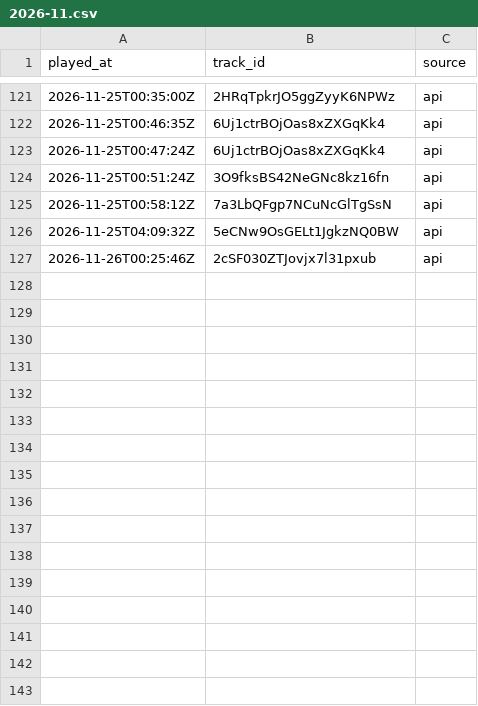
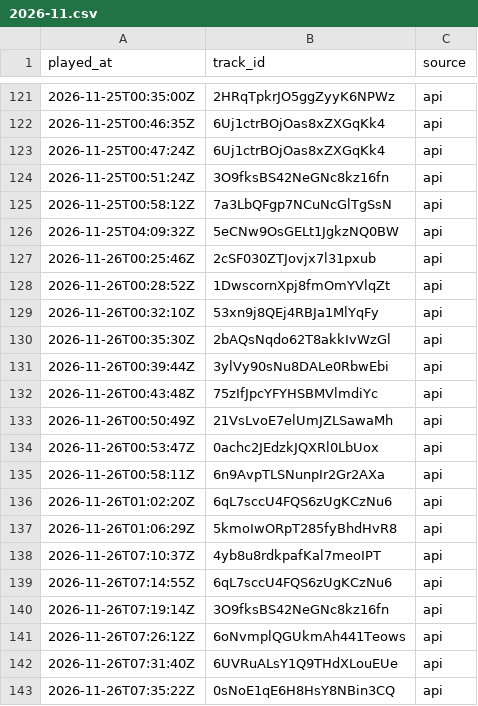
Before and after one commit to rey-coding-kim/spotify-monthly-top, a CSV file: data/plays/2026-11.csv, drawn as a sheet; only a part is shown, gaps mark what is left out.

```diff
--- a/data/plays/2026-11.csv
+++ b/data/plays/2026-11.csv
@@ -127 +127,17 @@ played_at,track_id,source
 2026-11-26T00:25:46Z,2cSF030ZTJovjx7l31pxub,api
+2026-11-26T00:28:52Z,1DwscornXpj8fmOmYVlqZt,api
+2026-11-26T00:32:10Z,53xn9j8QEj4RBJa1MlYqFy,api
+2026-11-26T00:35:30Z,2bAQsNqdo62T8akkIvWzGl,api
+2026-11-26T00:39:44Z,3ylVy90sNu8DALe0RbwEbi,api
+2026-11-26T00:43:48Z,75zIfJpcYFYHSBMVlmdiYc,api
+2026-11-26T00:50:49Z,21VsLvoE7elUmJZLSawaMh,api
+2026-11-26T00:53:47Z,0achc2JEdzkJQXRl0LbUox,api
+2026-11-26T00:58:11Z,6n9AvpTLSNunpIr2Gr2AXa,api
+2026-11-26T01:02:20Z,6qL7sccU4FQS6zUgKCzNu6,api
+2026-11-26T01:06:29Z,5kmoIwORpT285fyBhdHvR8,api
+2026-11-26T07:10:37Z,4yb8u8rdkpafKal7meoIPT,api
+2026-11-26T07:14:55Z,6qL7sccU4FQS6zUgKCzNu6,api
+2026-11-26T07:19:14Z,3O9fksBS42NeGNc8kz16fn,api
+2026-11-26T07:26:12Z,6oNvmplQGUkmAh441Teows,api
+2026-11-26T07:31:40Z,6UVRuALsY1Q9THdXLouEUe,api
+2026-11-26T07:35:22Z,0sNoE1qE6H8HsY8NBin3CQ,api
```
Also changed, not shown: 2 other files.
